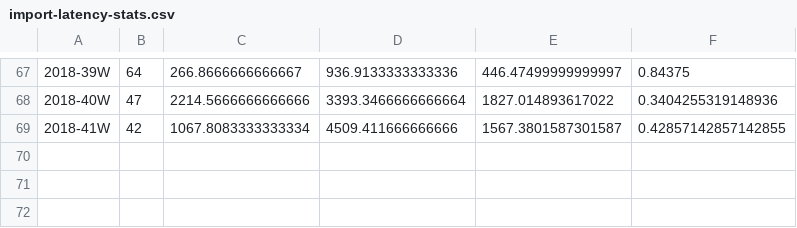
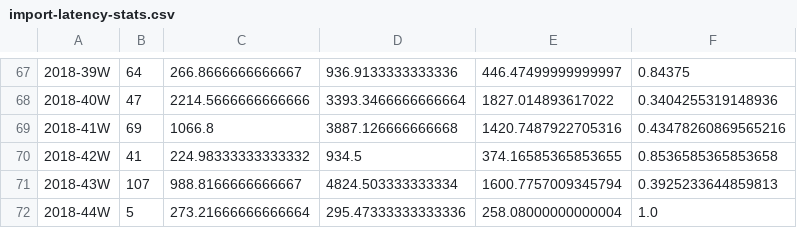
Before and after one commit to Ecosystem-Infra/ecosystem-infra-stats, a CSV file: import-latency-stats.csv, drawn as a sheet; only a part is shown, gaps mark what is left out; the diff names each change by its address in the sheet, - before the commit and + after, or states it on an @@ line.

```diff
--- a/import-latency-stats.csv
+++ b/import-latency-stats.csv
-B69: 42
+B69: 69
-C69: 1067.8083333333334
+C69: 1066.8
-D69: 4509.411666666666
+D69: 3887.126666666668
-E69: 1567.3801587301587
+E69: 1420.7487922705316
-F69: 0.42857142857142855
+F69: 0.43478260869565216
+row 70: 2018-42W | 41 | 224.98333333333332 | 934.5 | 374.16585365853655 | 0.8536585365853658
+row 71: 2018-43W | 107 | 988.8166666666667 | 4824.503333333334 | 1600.7757009345794 | 0.3925233644859813
+row 72: 2018-44W | 5 | 273.21666666666664 | 295.47333333333336 | 258.08000000000004 | 1.0
```
Also changed, not shown: export-latency-stats.csv, wpt-commits.csv, 16 other files.
